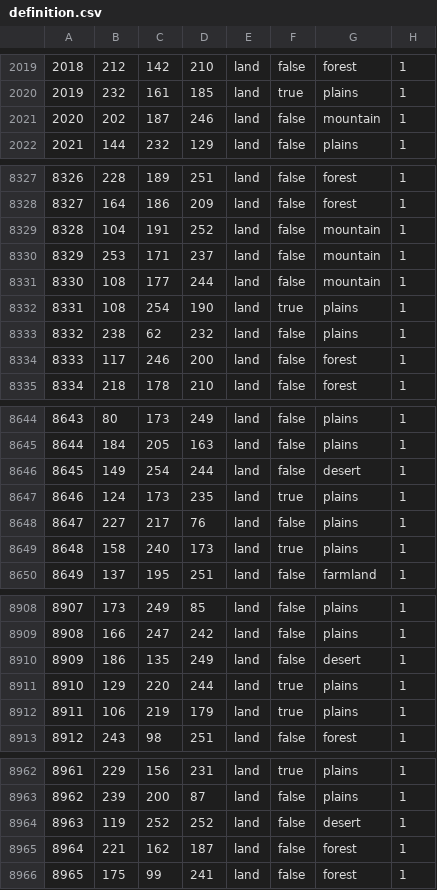
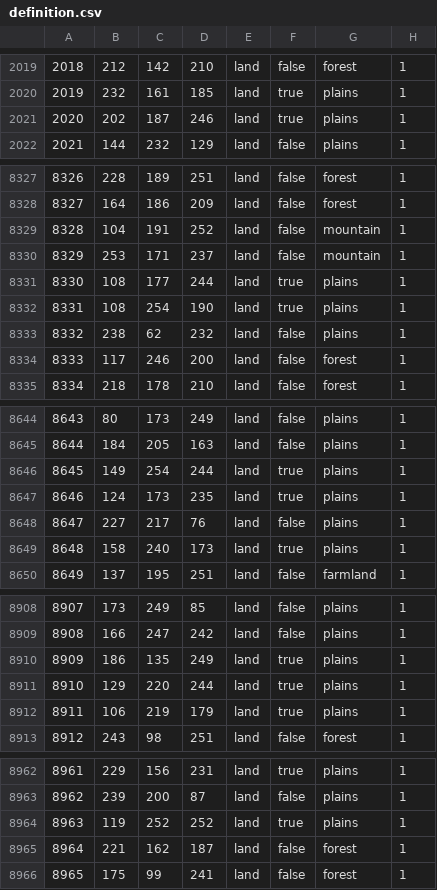
Before and after one commit to Choo-Choo-Oreo/aNCFO_cco, a CSV file: map/definition.csv, drawn as a sheet; only a part is shown, gaps mark what is left out; the diff covers the shown part only.

```diff
--- a/map/definition.csv
+++ b/map/definition.csv
@@ -2020,3 +2020,3 @@
 2019;232;161;185;land;true;plains;1
-2020;202;187;246;land;false;mountain;1
+2020;202;187;246;land;true;plains;1
 2021;144;232;129;land;false;plains;1
@@ -8330,3 +8330,3 @@
 8329;253;171;237;land;false;mountain;1
-8330;108;177;244;land;false;mountain;1
+8330;108;177;244;land;true;plains;1
 8331;108;254;190;land;true;plains;1
@@ -8645,3 +8645,3 @@
 8644;184;205;163;land;false;plains;1
-8645;149;254;244;land;false;desert;1
+8645;149;254;244;land;true;plains;1
 8646;124;173;235;land;true;plains;1
@@ -8909,3 +8909,3 @@
 8908;166;247;242;land;false;plains;1
-8909;186;135;249;land;false;desert;1
+8909;186;135;249;land;true;plains;1
 8910;129;220;244;land;true;plains;1
@@ -8963,3 +8963,3 @@
 8962;239;200;87;land;false;plains;1
-8963;119;252;252;land;false;desert;1
+8963;119;252;252;land;true;plains;1
 8964;221;162;187;land;false;forest;1
```
Also changed, not shown: 9 edited cells elsewhere in this file, map/adjacencies.csv, 54 other files.
